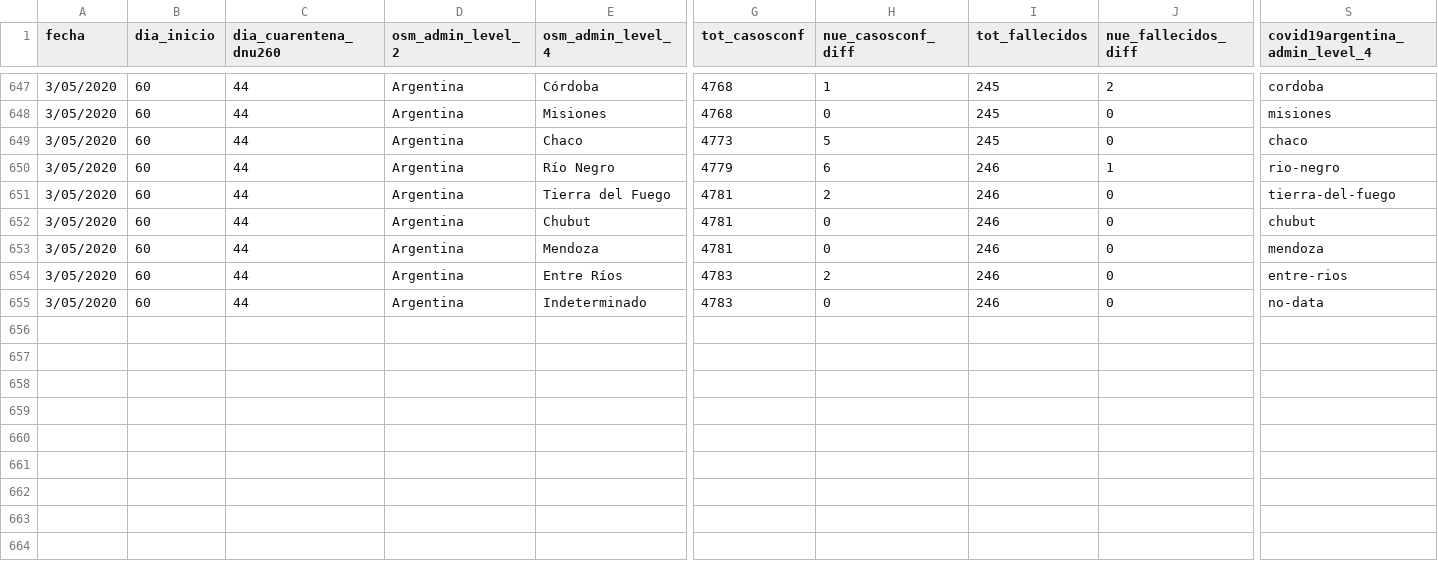
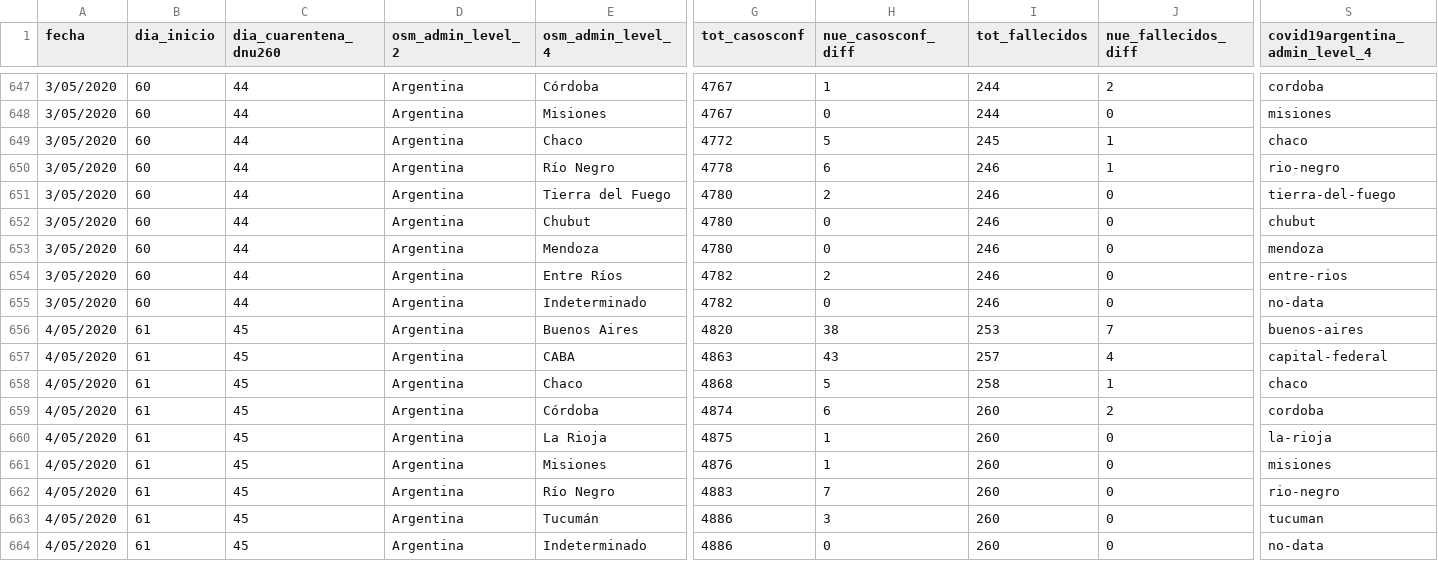
Before and after one commit to sergiovillordo/covid19_spread, a CSV file: data/argentina/Covid19arData_historico.csv, drawn as a sheet; only a part is shown, gaps mark what is left out; rows hold the shown columns only; the diff covers the shown part only; the diff names each change by its address in the sheet, - before the commit and + after, or states it on an @@ line.

```diff
--- a/data/argentina/Covid19arData_historico.csv
+++ b/data/argentina/Covid19arData_historico.csv
-G647:G648 (tot_casosconf): 4768
+G647:G648 (tot_casosconf): 4767
-I647:I648 (tot_fallecidos): 245
+I647:I648 (tot_fallecidos): 244
-G649 (tot_casosconf): 4773
+G649 (tot_casosconf): 4772
-J649 (nue_fallecidos_diff): 0
+J649 (nue_fallecidos_diff): 1
-G650 (tot_casosconf): 4779
+G650 (tot_casosconf): 4778
-G651:G653 (tot_casosconf): 4781
+G651:G653 (tot_casosconf): 4780
-G654:G655 (tot_casosconf): 4783
+G654:G655 (tot_casosconf): 4782
+row 656: 4/05/2020 | 61 | 45 | Argentina | Buenos Aires | 4820 | 38 | 253 | 7 | buenos-aires
+row 657: 4/05/2020 | 61 | 45 | Argentina | CABA | 4863 | 43 | 257 | 4 | capital-federal
+row 658: 4/05/2020 | 61 | 45 | Argentina | Chaco | 4868 | 5 | 258 | 1 | chaco
+row 659: 4/05/2020 | 61 | 45 | Argentina | Córdoba | 4874 | 6 | 260 | 2 | cordoba
+row 660: 4/05/2020 | 61 | 45 | Argentina | La Rioja | 4875 | 1 | 260 | 0 | la-rioja
+row 661: 4/05/2020 | 61 | 45 | Argentina | Misiones | 4876 | 1 | 260 | 0 | misiones
+row 662: 4/05/2020 | 61 | 45 | Argentina | Río Negro | 4883 | 7 | 260 | 0 | rio-negro
+row 663: 4/05/2020 | 61 | 45 | Argentina | Tucumán | 4886 | 3 | 260 | 0 | tucuman
+row 664: 4/05/2020 | 61 | 45 | Argentina | Indeterminado | 4886 | 0 | 260 | 0 | no-data
```
Also changed, not shown: 54 edited cells elsewhere in this file, data/spain/serie_historica_acumulados.csv, 3 other files.
